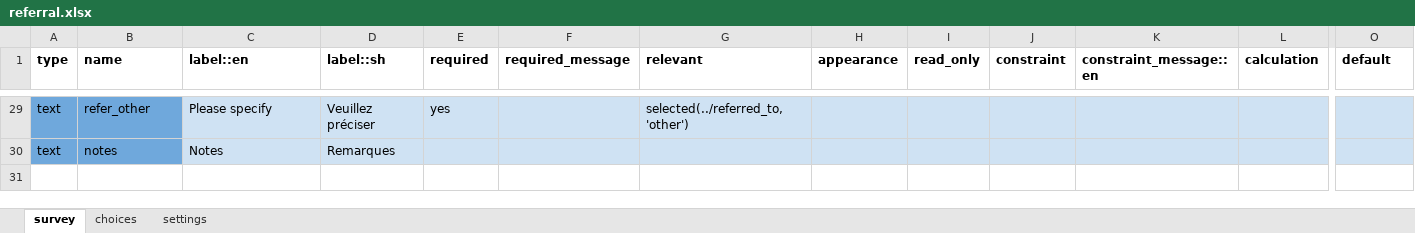
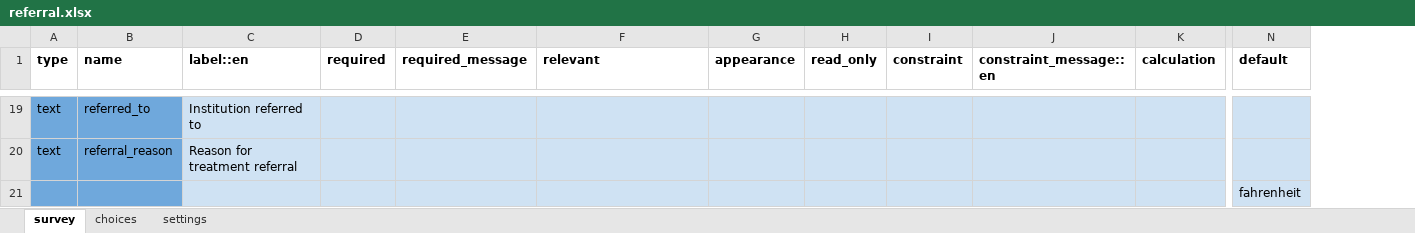
Before and after one commit to ronna/config-lgh, an Excel workbook: forms/app/referral.xlsx, sheet survey, drawn as a sheet; only a part is shown, gaps mark what is left out; values as stored, in another font and other column widths than the file's, no borders; removed rows and columns are numbered as before the commit, all else as after; rows hold the shown columns only; the diff covers the shown part only; the diff names each change by its address in the sheet, - before the commit and + after, or states it on an @@ line.

```diff
--- a/forms/app/referral.xlsx (sheet survey)
+++ b/forms/app/referral.xlsx (sheet survey)
-column D (label::sh), rows 29-30: Veuillez préciser | Remarques
-B19 (name): refer_other
+B19 (name): referred_to
-C19 (label::en): Please specify
+C19 (label::en): Institution referred to
-D19 (required): yes
+D19 (required): (empty)
-F19 (relevant): selected(../referred_to, 'other')
+F19 (relevant): (empty)
-B20 (name): notes
+B20 (name): referral_reason
-C20 (label::en): Notes
+C20 (label::en): Reason for treatment referral
+row 21:  |  |  |  |  |  |  |  |  |  |  | fahrenheit
```
Also changed, not shown: 2 added rows, 12 removed rows and 3 edited cells elsewhere in this sheet, sheet choices, sheet settings, forms/contact/person-edit.xlsx, 7 other files.
